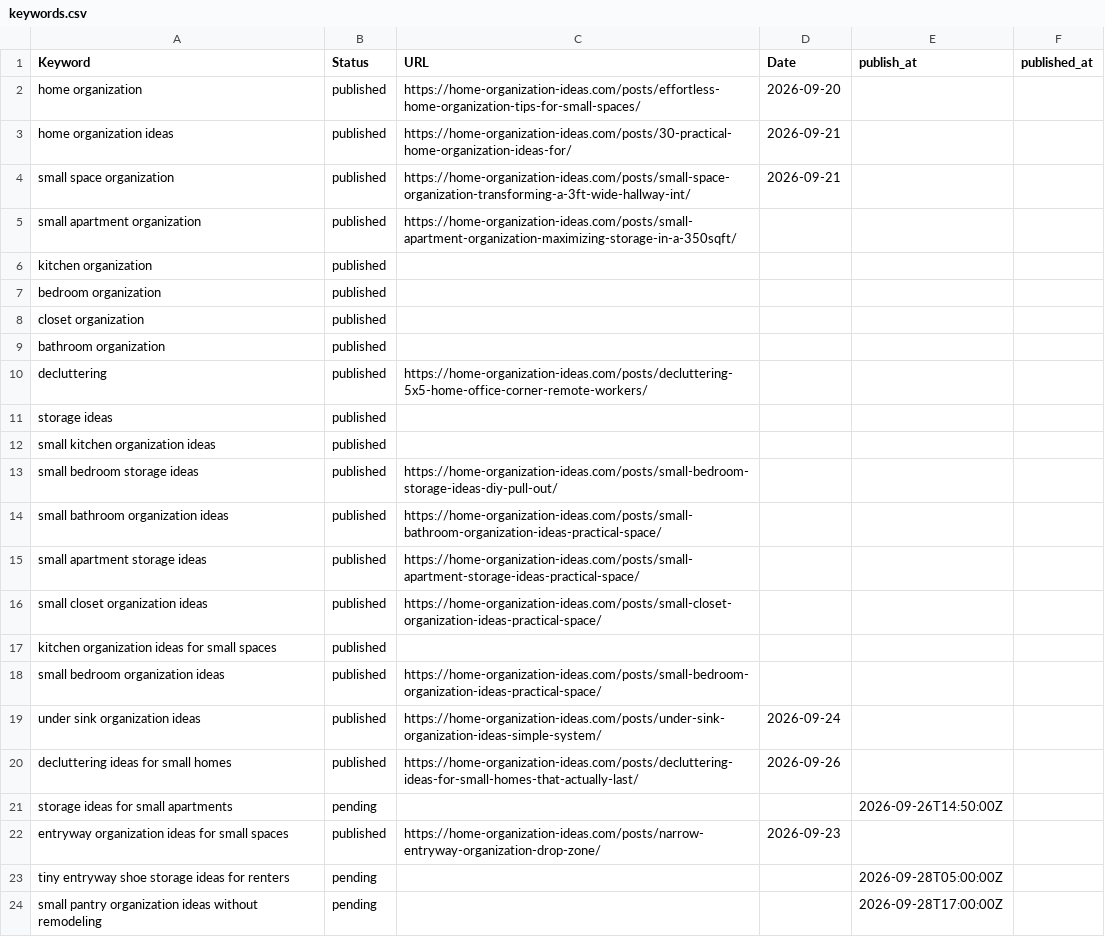
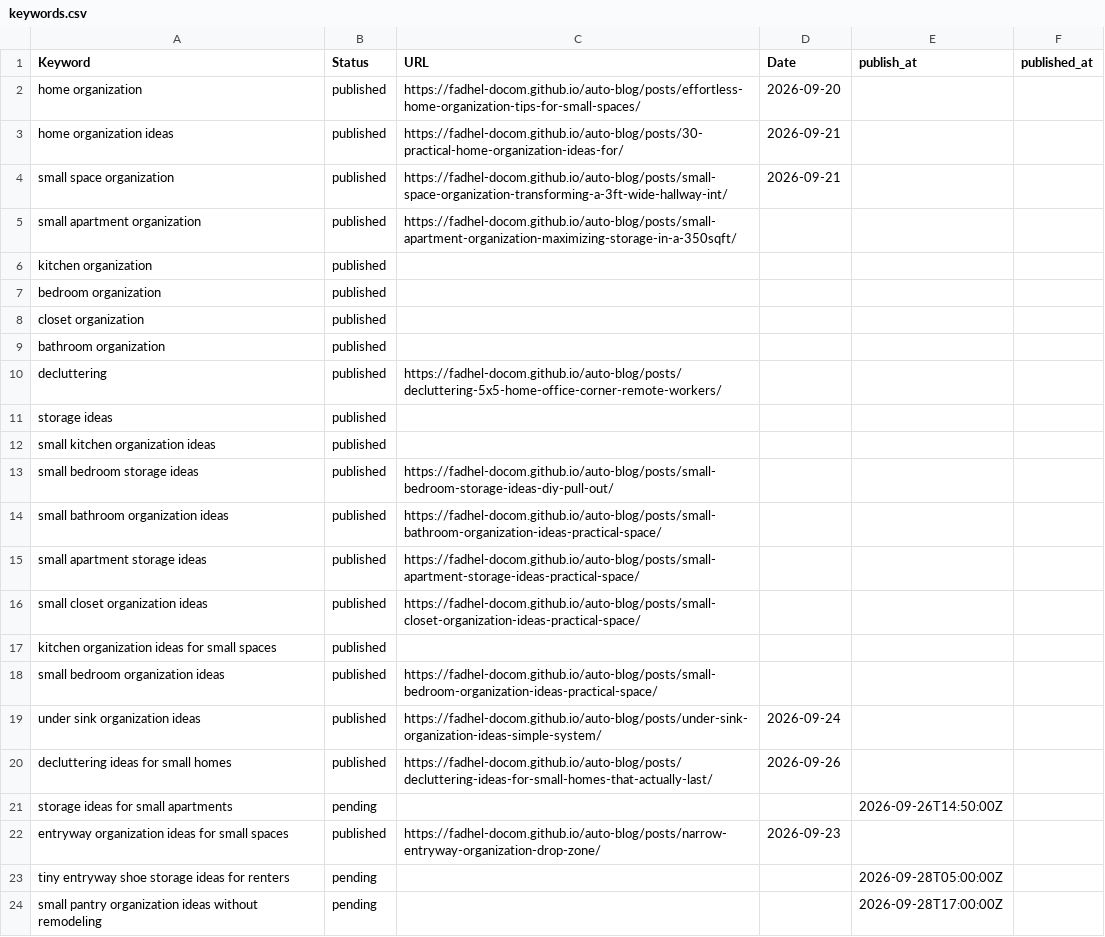
Before and after one commit to Fadhel-docom/auto-blog, a CSV file: keywords.csv, drawn as a sheet.

Commit message:
Stabilization: restore working GitHub Pages URL

```diff
--- a/keywords.csv
+++ b/keywords.csv
@@ -1,6 +1,6 @@
 Keyword,Status,URL,Date,publish_at,published_at
-home organization,published,https://home-organization-ideas.com/posts/effortless-home-organization-tips-for-small-spaces/,2026-09-20,,
-home organization ideas,published,https://home-organization-ideas.com/posts/30-practical-home-organization-ideas-for/,2026-09-21,,
-small space organization,published,https://home-organization-ideas.com/posts/small-space-organization-transforming-a-3ft-wide-hallway-int/,2026-09-21,,
-small apartment organization,published,https://home-organization-ideas.com/posts/small-apartment-organization-maximizing-storage-in-a-350sqft/,,,
+home organization,published,https://fadhel-docom.github.io/auto-blog/posts/effortless-home-organization-tips-for-small-spaces/,2026-09-20,,
+home organization ideas,published,https://fadhel-docom.github.io/auto-blog/posts/30-practical-home-organization-ideas-for/,2026-09-21,,
+small space organization,published,https://fadhel-docom.github.io/auto-blog/posts/small-space-organization-transforming-a-3ft-wide-hallway-int/,2026-09-21,,
+small apartment organization,published,https://fadhel-docom.github.io/auto-blog/posts/small-apartment-organization-maximizing-storage-in-a-350sqft/,,,
 kitchen organization,published,,,,
@@ -9,15 +9,15 @@ closet organization,published,,,,
 bathroom organization,published,,,,
-decluttering,published,https://home-organization-ideas.com/posts/decluttering-5x5-home-office-corner-remote-workers/,,,
+decluttering,published,https://fadhel-docom.github.io/auto-blog/posts/decluttering-5x5-home-office-corner-remote-workers/,,,
 storage ideas,published,,,,
 small kitchen organization ideas,published,,,,
-small bedroom storage ideas,published,https://home-organization-ideas.com/posts/small-bedroom-storage-ideas-diy-pull-out/,,,
-small bathroom organization ideas,published,https://home-organization-ideas.com/posts/small-bathroom-organization-ideas-practical-space/,,,
-small apartment storage ideas,published,https://home-organization-ideas.com/posts/small-apartment-storage-ideas-practical-space/,,,
-small closet organization ideas,published,https://home-organization-ideas.com/posts/small-closet-organization-ideas-practical-space/,,,
+small bedroom storage ideas,published,https://fadhel-docom.github.io/auto-blog/posts/small-bedroom-storage-ideas-diy-pull-out/,,,
+small bathroom organization ideas,published,https://fadhel-docom.github.io/auto-blog/posts/small-bathroom-organization-ideas-practical-space/,,,
+small apartment storage ideas,published,https://fadhel-docom.github.io/auto-blog/posts/small-apartment-storage-ideas-practical-space/,,,
+small closet organization ideas,published,https://fadhel-docom.github.io/auto-blog/posts/small-closet-organization-ideas-practical-space/,,,
 kitchen organization ideas for small spaces,published,,,,
-small bedroom organization ideas,published,https://home-organization-ideas.com/posts/small-bedroom-organization-ideas-practical-space/,,,
-under sink organization ideas,published,https://home-organization-ideas.com/posts/under-sink-organization-ideas-simple-system/,2026-09-24,,
-decluttering ideas for small homes,published,https://home-organization-ideas.com/posts/decluttering-ideas-for-small-homes-that-actually-last/,2026-09-26,,
+small bedroom organization ideas,published,https://fadhel-docom.github.io/auto-blog/posts/small-bedroom-organization-ideas-practical-space/,,,
+under sink organization ideas,published,https://fadhel-docom.github.io/auto-blog/posts/under-sink-organization-ideas-simple-system/,2026-09-24,,
+decluttering ideas for small homes,published,https://fadhel-docom.github.io/auto-blog/posts/decluttering-ideas-for-small-homes-that-actually-last/,2026-09-26,,
 storage ideas for small apartments,pending,,,2026-09-26T14:50:00Z,
-entryway organization ideas for small spaces,published,https://home-organization-ideas.com/posts/narrow-entryway-organization-drop-zone/,2026-09-23,,
+entryway organization ideas for small spaces,published,https://fadhel-docom.github.io/auto-blog/posts/narrow-entryway-organization-drop-zone/,2026-09-23,,
 tiny entryway shoe storage ideas for renters,pending,,,2026-09-28T05:00:00Z,
```
